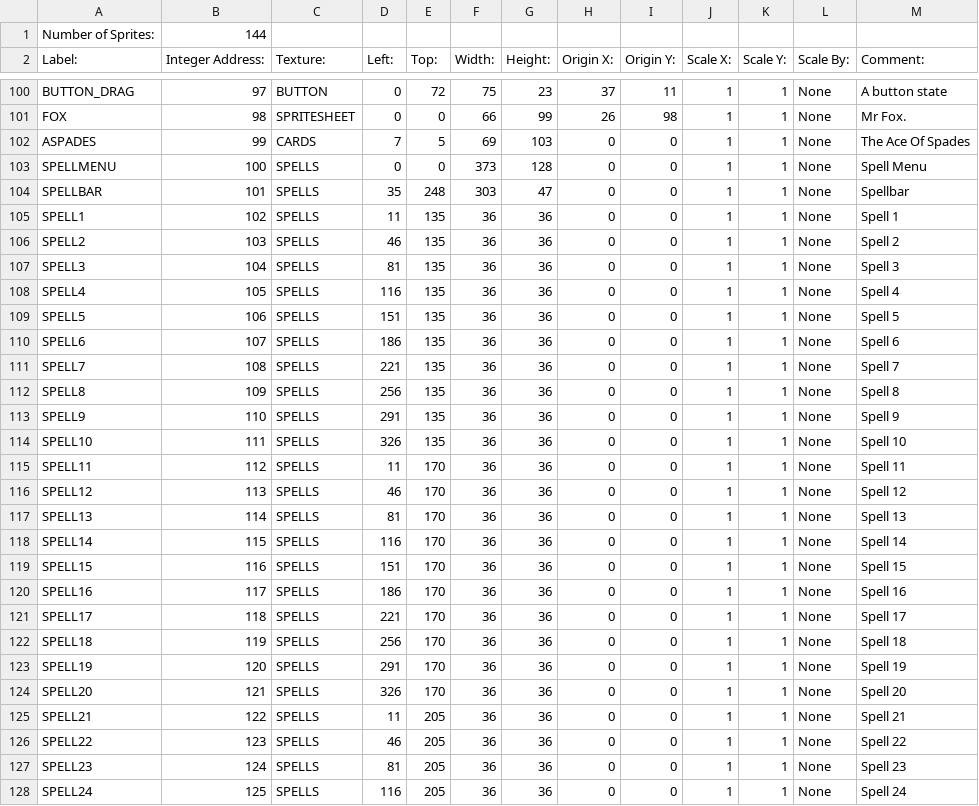
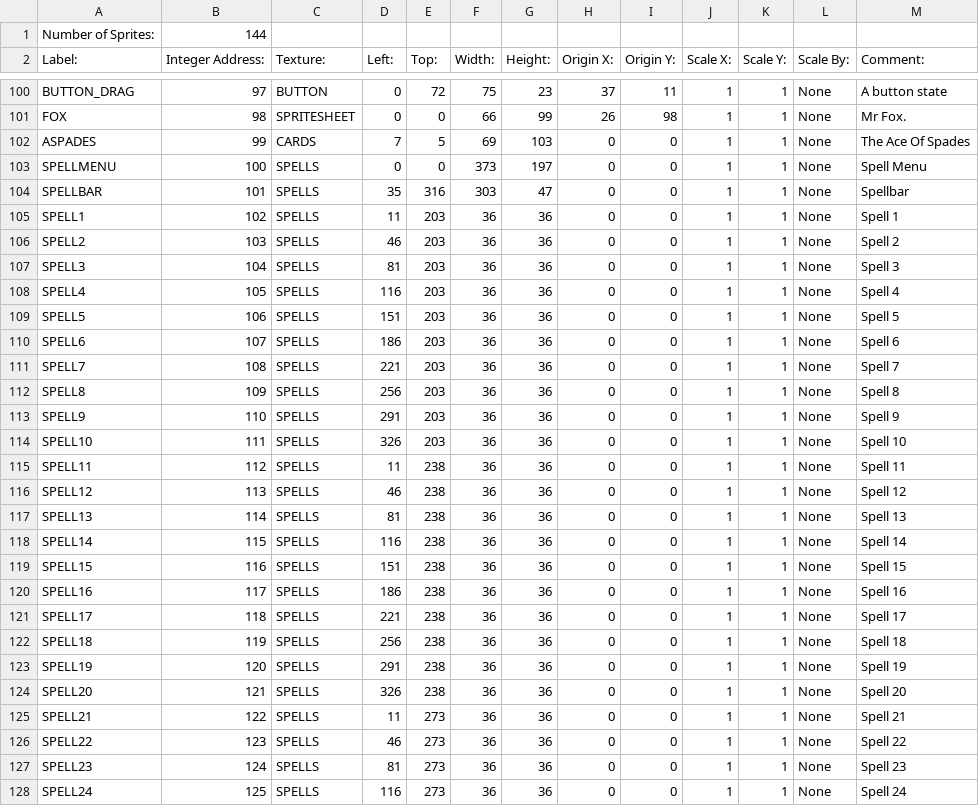
Before and after one commit to BostonBrooks/Spaghetti_Graveyard_Zero, a CSV file: games/game0/maps/map0/graphics/sprites.csv, drawn as a sheet; only a part is shown, gaps mark what is left out; the diff covers the shown part only.

Commit message:
stuffing around with the graphics for the spell menu

```diff
--- a/games/game0/maps/map0/graphics/sprites.csv
+++ b/games/game0/maps/map0/graphics/sprites.csv
@@ -102,27 +102,27 @@ FOX,98,SPRITESHEET,0,0,66,99,26,98,1,1,None, Mr Fox.
 ASPADES,99,CARDS,7,5,69,103,0,0,1,1,None, The Ace Of Spades,
-SPELLMENU,100,SPELLS,0,0,373,128,0,0,1,1,None, Spell Menu,
-SPELLBAR,101,SPELLS,35,248,303,47,0,0,1,1,None, Spellbar,
-SPELL1,102,SPELLS,11,135,36,36,0,0,1,1,None, Spell 1,
-SPELL2,103,SPELLS,46,135,36,36,0,0,1,1,None, Spell 2,
-SPELL3,104,SPELLS,81,135,36,36,0,0,1,1,None, Spell 3,
-SPELL4,105,SPELLS,116,135,36,36,0,0,1,1,None, Spell 4,
-SPELL5,106,SPELLS,151,135,36,36,0,0,1,1,None, Spell 5,
-SPELL6,107,SPELLS,186,135,36,36,0,0,1,1,None, Spell 6,
-SPELL7,108,SPELLS,221,135,36,36,0,0,1,1,None, Spell 7,
-SPELL8,109,SPELLS,256,135,36,36,0,0,1,1,None, Spell 8,
-SPELL9,110,SPELLS,291,135,36,36,0,0,1,1,None, Spell 9,
-SPELL10,111,SPELLS,326,135,36,36,0,0,1,1,None, Spell 10,
-SPELL11,112,SPELLS,11,170,36,36,0,0,1,1,None, Spell 11,
-SPELL12,113,SPELLS,46,170,36,36,0,0,1,1,None, Spell 12,
-SPELL13,114,SPELLS,81,170,36,36,0,0,1,1,None, Spell 13,
-SPELL14,115,SPELLS,116,170,36,36,0,0,1,1,None, Spell 14,
-SPELL15,116,SPELLS,151,170,36,36,0,0,1,1,None, Spell 15,
-SPELL16,117,SPELLS,186,170,36,36,0,0,1,1,None, Spell 16,
-SPELL17,118,SPELLS,221,170,36,36,0,0,1,1,None, Spell 17,
-SPELL18,119,SPELLS,256,170,36,36,0,0,1,1,None, Spell 18,
-SPELL19,120,SPELLS,291,170,36,36,0,0,1,1,None, Spell 19,
-SPELL20,121,SPELLS,326,170,36,36,0,0,1,1,None, Spell 20,
-SPELL21,122,SPELLS,11,205,36,36,0,0,1,1,None, Spell 21,
-SPELL22,123,SPELLS,46,205,36,36,0,0,1,1,None, Spell 22,
-SPELL23,124,SPELLS,81,205,36,36,0,0,1,1,None, Spell 23,
-SPELL24,125,SPELLS,116,205,36,36,0,0,1,1,None, Spell 24,
+SPELLMENU,100,SPELLS,0,0,373,197,0,0,1,1,None, Spell Menu,
+SPELLBAR,101,SPELLS,35,316,303,47,0,0,1,1,None, Spellbar,
+SPELL1,102,SPELLS,11,203,36,36,0,0,1,1,None, Spell 1,
+SPELL2,103,SPELLS,46,203,36,36,0,0,1,1,None, Spell 2,
+SPELL3,104,SPELLS,81,203,36,36,0,0,1,1,None, Spell 3,
+SPELL4,105,SPELLS,116,203,36,36,0,0,1,1,None, Spell 4,
+SPELL5,106,SPELLS,151,203,36,36,0,0,1,1,None, Spell 5,
+SPELL6,107,SPELLS,186,203,36,36,0,0,1,1,None, Spell 6,
+SPELL7,108,SPELLS,221,203,36,36,0,0,1,1,None, Spell 7,
+SPELL8,109,SPELLS,256,203,36,36,0,0,1,1,None, Spell 8,
+SPELL9,110,SPELLS,291,203,36,36,0,0,1,1,None, Spell 9,
+SPELL10,111,SPELLS,326,203,36,36,0,0,1,1,None, Spell 10,
+SPELL11,112,SPELLS,11,238,36,36,0,0,1,1,None, Spell 11,
+SPELL12,113,SPELLS,46,238,36,36,0,0,1,1,None, Spell 12,
+SPELL13,114,SPELLS,81,238,36,36,0,0,1,1,None, Spell 13,
+SPELL14,115,SPELLS,116,238,36,36,0,0,1,1,None, Spell 14,
+SPELL15,116,SPELLS,151,238,36,36,0,0,1,1,None, Spell 15,
+SPELL16,117,SPELLS,186,238,36,36,0,0,1,1,None, Spell 16,
+SPELL17,118,SPELLS,221,238,36,36,0,0,1,1,None, Spell 17,
+SPELL18,119,SPELLS,256,238,36,36,0,0,1,1,None, Spell 18,
+SPELL19,120,SPELLS,291,238,36,36,0,0,1,1,None, Spell 19,
+SPELL20,121,SPELLS,326,238,36,36,0,0,1,1,None, Spell 20,
+SPELL21,122,SPELLS,11,273,36,36,0,0,1,1,None, Spell 21,
+SPELL22,123,SPELLS,46,273,36,36,0,0,1,1,None, Spell 22,
+SPELL23,124,SPELLS,81,273,36,36,0,0,1,1,None, Spell 23,
+SPELL24,125,SPELLS,116,273,36,36,0,0,1,1,None, Spell 24,
```
Also changed, not shown: 6 edited cells elsewhere in this file, 2 other files.
